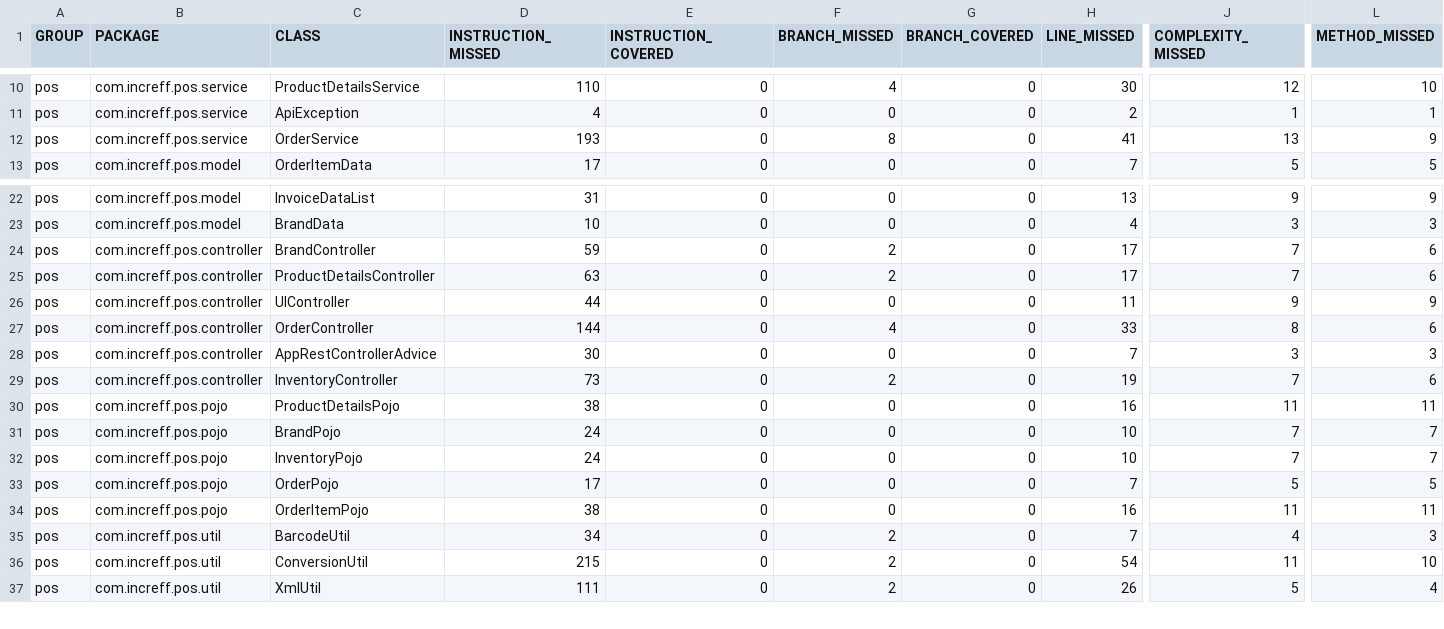
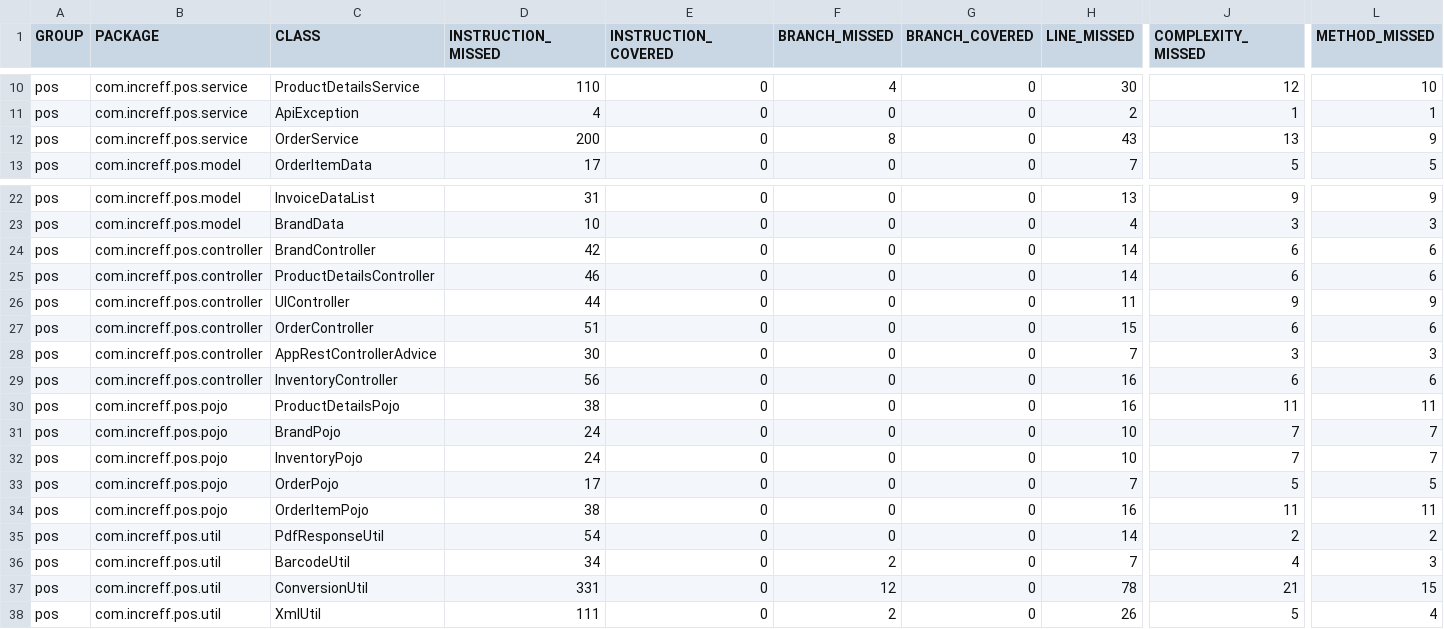
Before and after one commit to suprit98/POS_increff, a CSV file: target/site/jacoco/jacoco.csv, drawn as a sheet; only a part is shown, gaps mark what is left out; addresses are those after the commit; rows hold the shown columns only; the diff names each change by its address in the sheet, - before the commit and + after, or states it on an @@ line.

```diff
--- a/target/site/jacoco/jacoco.csv
+++ b/target/site/jacoco/jacoco.csv
-D12 (INSTRUCTION_MISSED): 193
+D12 (INSTRUCTION_MISSED): 200
-H12 (LINE_MISSED): 41
+H12 (LINE_MISSED): 43
-D24 (INSTRUCTION_MISSED): 59
+D24 (INSTRUCTION_MISSED): 42
-F24:F25 (BRANCH_MISSED): 2
+F24:F25 (BRANCH_MISSED): 0
-H24:H25 (LINE_MISSED): 17
+H24:H25 (LINE_MISSED): 14
-J24:J25 (COMPLEXITY_MISSED): 7
+J24:J25 (COMPLEXITY_MISSED): 6
-D25 (INSTRUCTION_MISSED): 63
+D25 (INSTRUCTION_MISSED): 46
-D27 (INSTRUCTION_MISSED): 144
+D27 (INSTRUCTION_MISSED): 51
-F27 (BRANCH_MISSED): 4
+F27 (BRANCH_MISSED): 0
-H27 (LINE_MISSED): 33
+H27 (LINE_MISSED): 15
-J27 (COMPLEXITY_MISSED): 8
+J27 (COMPLEXITY_MISSED): 6
-D29 (INSTRUCTION_MISSED): 73
+D29 (INSTRUCTION_MISSED): 56
-F29 (BRANCH_MISSED): 2
+F29 (BRANCH_MISSED): 0
-H29 (LINE_MISSED): 19
+H29 (LINE_MISSED): 16
-J29 (COMPLEXITY_MISSED): 7
+J29 (COMPLEXITY_MISSED): 6
+row 35: pos | com.increff.pos.util | PdfResponseUtil | 54 | 0 | 0 | 0 | 14 | 2 | 2
-D37 (INSTRUCTION_MISSED): 215
+D37 (INSTRUCTION_MISSED): 331
-F37 (BRANCH_MISSED): 2
+F37 (BRANCH_MISSED): 12
-H37 (LINE_MISSED): 54
+H37 (LINE_MISSED): 78
-J37 (COMPLEXITY_MISSED): 11
+J37 (COMPLEXITY_MISSED): 21
-L37 (METHOD_MISSED): 10
+L37 (METHOD_MISSED): 15
```
Also changed, not shown: 51 other files.
